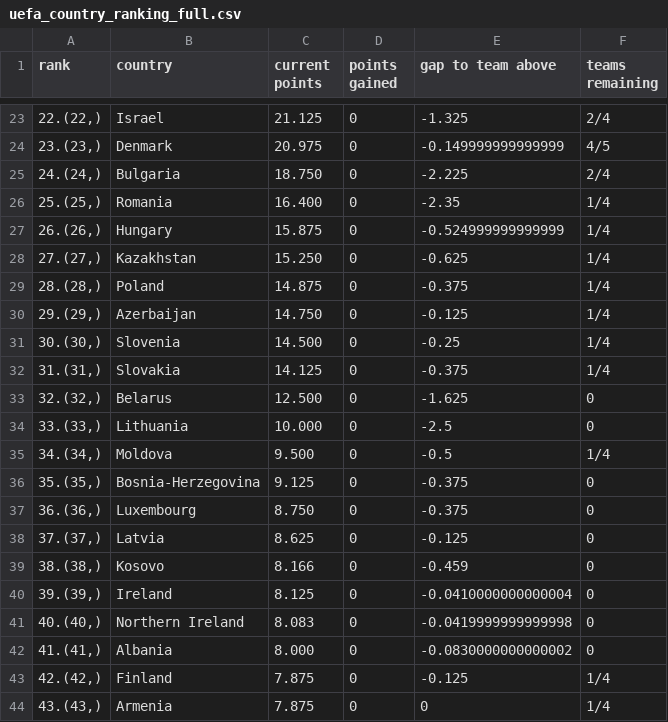
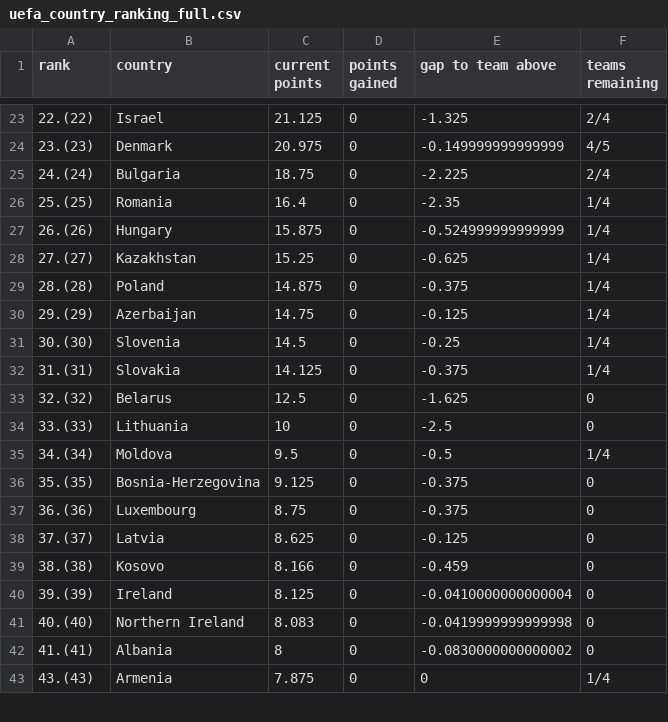
Before and after one commit to awp-finanznachrichten/uefa_ranking, a CSV file: Output/uefa_country_ranking_full.csv, drawn as a sheet; only a part is shown, gaps mark what is left out; the diff covers the shown part only.

```diff
--- a/Output/uefa_country_ranking_full.csv
+++ b/Output/uefa_country_ranking_full.csv
@@ -23,22 +23,21 @@
-"22.(22,)","Israel","21.125",0,-1.325,"2/4"
-"23.(23,)","Denmark","20.975",0,-0.149999999999999,"4/5"
-"24.(24,)","Bulgaria","18.750",0,-2.225,"2/4"
-"25.(25,)","Romania","16.400",0,-2.35,"1/4"
-"26.(26,)","Hungary","15.875",0,-0.524999999999999,"1/4"
-"27.(27,)","Kazakhstan","15.250",0,-0.625,"1/4"
-"28.(28,)","Poland","14.875",0,-0.375,"1/4"
-"29.(29,)","Azerbaijan","14.750",0,-0.125,"1/4"
-"30.(30,)","Slovenia","14.500",0,-0.25,"1/4"
-"31.(31,)","Slovakia","14.125",0,-0.375,"1/4"
-"32.(32,)","Belarus","12.500",0,-1.625,"0"
-"33.(33,)","Lithuania","10.000",0,-2.5,"0"
-"34.(34,)","Moldova","9.500",0,-0.5,"1/4"
-"35.(35,)","Bosnia-Herzegovina","9.125",0,-0.375,"0"
-"36.(36,)","Luxembourg","8.750",0,-0.375,"0"
-"37.(37,)","Latvia","8.625",0,-0.125,"0"
-"38.(38,)","Kosovo","8.166",0,-0.459,"0"
-"39.(39,)","Ireland","8.125",0,-0.0410000000000004,"0"
-"40.(40,)","Northern Ireland","8.083",0,-0.0419999999999998,"0"
-"41.(41,)","Albania","8.000",0,-0.0830000000000002,"0"
-"42.(42,)","Finland","7.875",0,-0.125,"1/4"
-"43.(43,)","Armenia","7.875",0,0,"1/4"
+"22.(22)","Israel",21.125,0,-1.325,"2/4"
+"23.(23)","Denmark",20.975,0,-0.149999999999999,"4/5"
+"24.(24)","Bulgaria",18.75,0,-2.225,"2/4"
+"25.(25)","Romania",16.4,0,-2.35,"1/4"
+"26.(26)","Hungary",15.875,0,-0.524999999999999,"1/4"
+"27.(27)","Kazakhstan",15.25,0,-0.625,"1/4"
+"28.(28)","Poland",14.875,0,-0.375,"1/4"
+"29.(29)","Azerbaijan",14.75,0,-0.125,"1/4"
+"30.(30)","Slovenia",14.5,0,-0.25,"1/4"
+"31.(31)","Slovakia",14.125,0,-0.375,"1/4"
+"32.(32)","Belarus",12.5,0,-1.625,"0"
+"33.(33)","Lithuania",10,0,-2.5,"0"
+"34.(34)","Moldova",9.5,0,-0.5,"1/4"
+"35.(35)","Bosnia-Herzegovina",9.125,0,-0.375,"0"
+"36.(36)","Luxembourg",8.75,0,-0.375,"0"
+"37.(37)","Latvia",8.625,0,-0.125,"0"
+"38.(38)","Kosovo",8.166,0,-0.459,"0"
+"39.(39)","Ireland",8.125,0,-0.0410000000000004,"0"
+"40.(40)","Northern Ireland",8.083,0,-0.0419999999999998,"0"
+"41.(41)","Albania",8,0,-0.0830000000000002,"0"
+"43.(43)","Armenia",7.875,0,0,"1/4"
```
Also changed, not shown: 2 added rows, 1 removed row and 48 edited cells elsewhere in this file, 2 other files.
